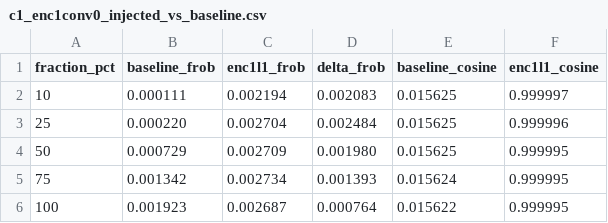
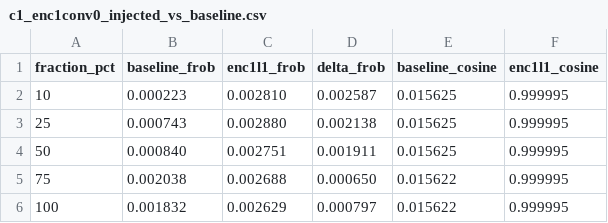
Before and after one commit to rajshreeee/xrai-texture, a CSV file: src/models/xai-stdunet-tompei-datasize/output/kernel_drift_datasize/c1_enc1conv0_injected_vs_baseline.csv, drawn as a sheet.

```diff
--- a/src/models/xai-stdunet-tompei-datasize/output/kernel_drift_datasize/c1_enc1conv0_injected_vs_baseline.csv
+++ b/src/models/xai-stdunet-tompei-datasize/output/kernel_drift_datasize/c1_enc1conv0_injected_vs_baseline.csv
@@ -1,6 +1,6 @@
 fraction_pct,baseline_frob,enc1l1_frob,delta_frob,baseline_cosine,enc1l1_cosine
-10,0.000111,0.002194,0.002083,0.015625,0.999997
-25,0.000220,0.002704,0.002484,0.015625,0.999996
-50,0.000729,0.002709,0.001980,0.015625,0.999995
-75,0.001342,0.002734,0.001393,0.015624,0.999995
-100,0.001923,0.002687,0.000764,0.015622,0.999995
+10,0.000223,0.002810,0.002587,0.015625,0.999995
+25,0.000743,0.002880,0.002138,0.015625,0.999995
+50,0.000840,0.002751,0.001911,0.015625,0.999995
+75,0.002038,0.002688,0.000650,0.015622,0.999995
+100,0.001832,0.002629,0.000797,0.015622,0.999995
```
Also changed, not shown: src/models/xai-stdunet-tompei-datasize/output/kernel_drift_datasize/main_table_drift_datasize.csv, 34 other files.
